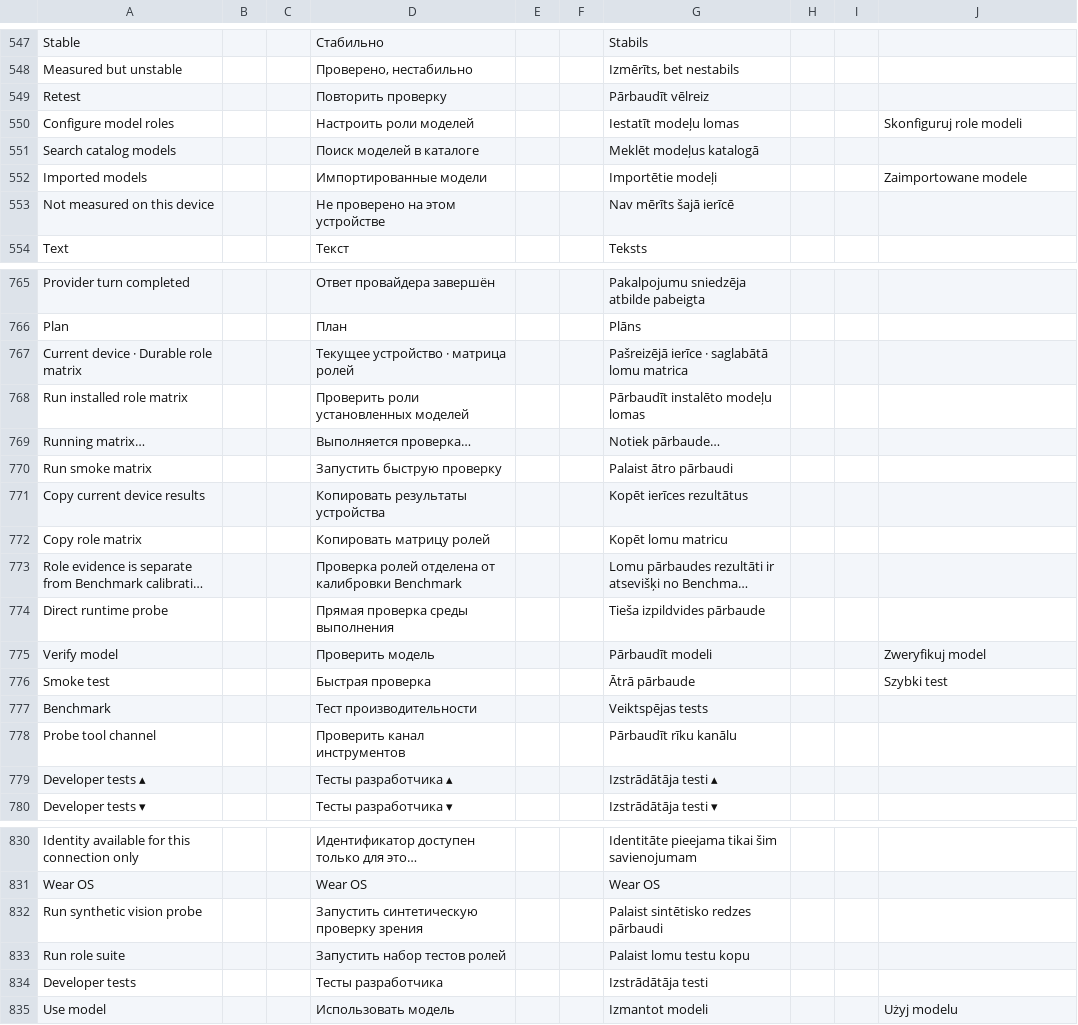
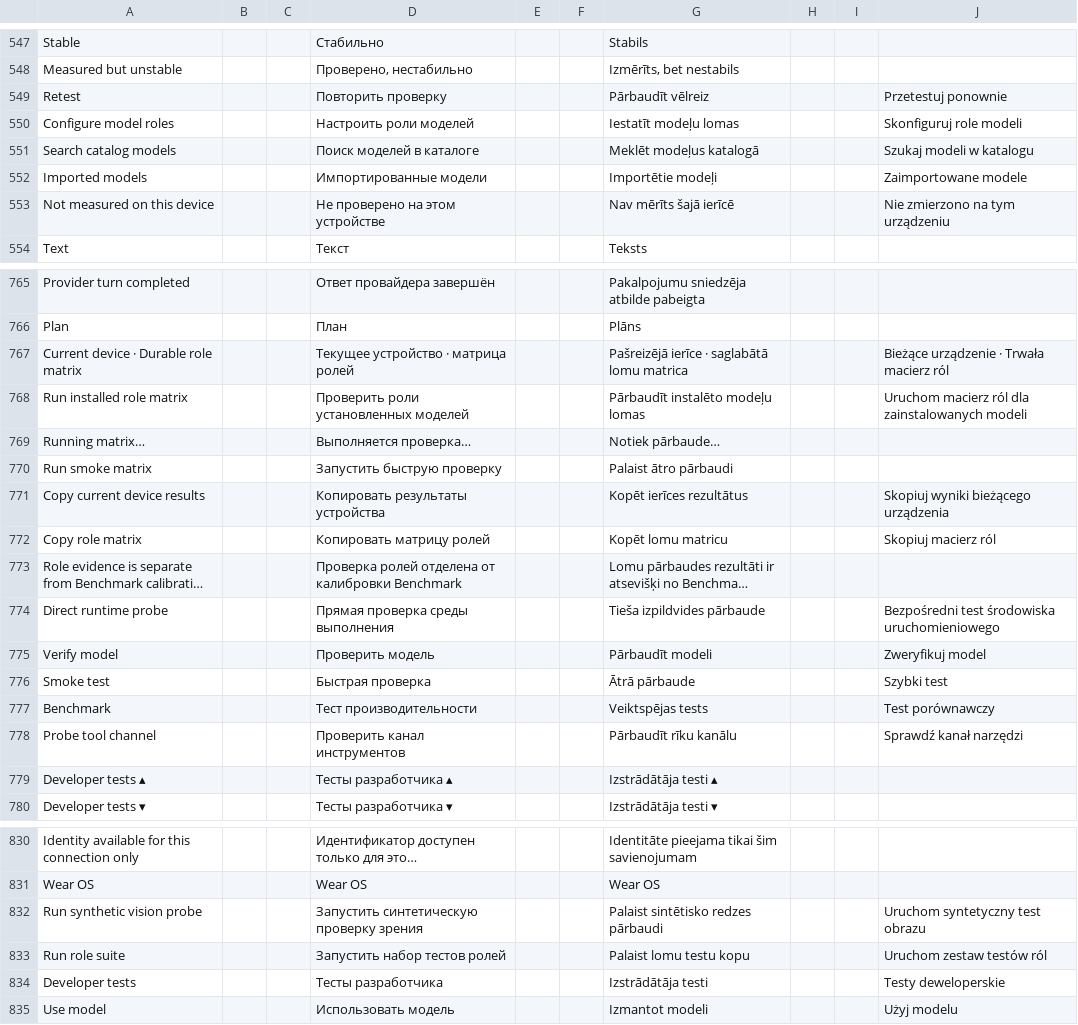
Before and after one commit to slafftrosheen/Halo, a TSV file: app/src/main/localization/ui.tsv, drawn as a sheet; only a part is shown, gaps mark what is left out; long unchanged cells end in …; the diff names each change by its address in the sheet, - before the commit and + after, or states it on an @@ line.

Commit message:
Translate model catalog controls into Polish [skip ci]

```diff
--- a/app/src/main/localization/ui.tsv
+++ b/app/src/main/localization/ui.tsv
-J549: (empty)
+J549: Przetestuj ponownie
-J551: (empty)
+J551: Szukaj modeli w katalogu
-J553: (empty)
+J553: Nie zmierzono na tym urządzeniu
-J767: (empty)
+J767: Bieżące urządzenie · Trwała macierz ról
-J768: (empty)
+J768: Uruchom macierz ról dla zainstalowanych modeli
-J771: (empty)
+J771: Skopiuj wyniki bieżącego urządzenia
-J772: (empty)
+J772: Skopiuj macierz ról
-J774: (empty)
+J774: Bezpośredni test środowiska uruchomieniowego
-J777: (empty)
+J777: Test porównawczy
-J778: (empty)
+J778: Sprawdź kanał narzędzi
-J832: (empty)
+J832: Uruchom syntetyczny test obrazu
-J833: (empty)
+J833: Uruchom zestaw testów ról
-J834: (empty)
+J834: Testy deweloperskie
```
Also changed, not shown: 1 other file.
